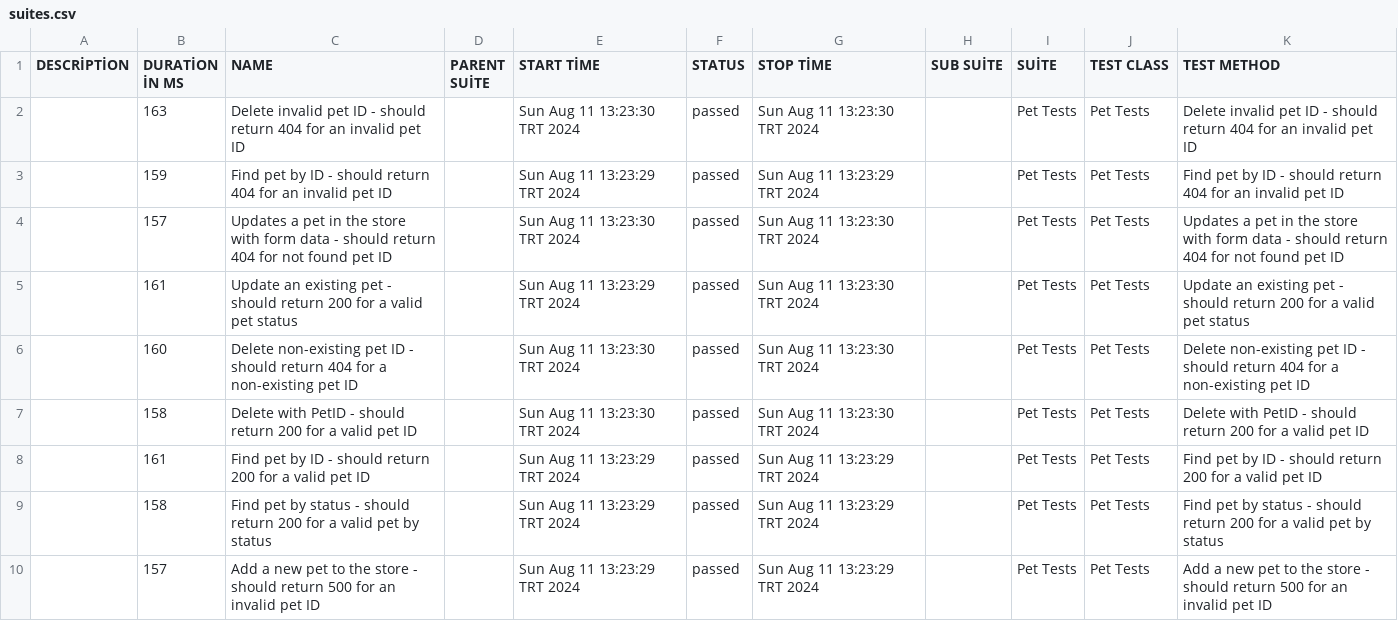
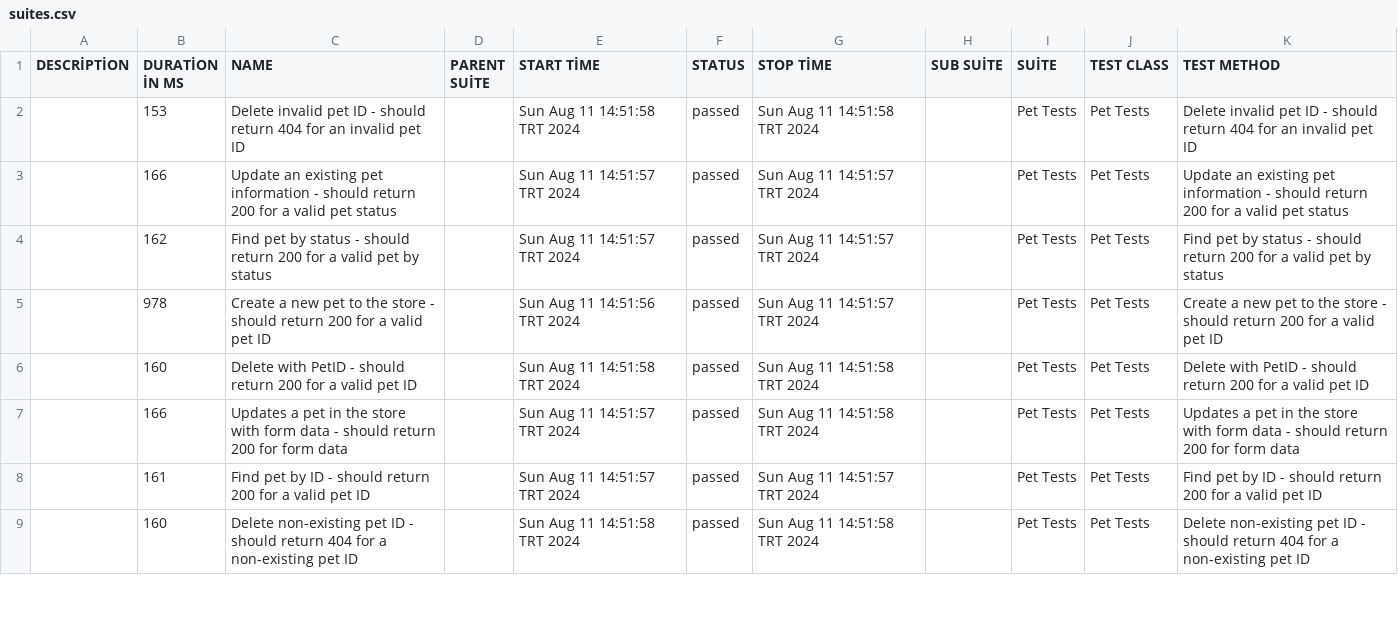
Before and after one commit to hasankselek/SwaggerPetStore, a CSV file: allure-report/data/suites.csv, drawn as a sheet; only a part is shown; the diff covers the shown part only.

```diff
--- a/allure-report/data/suites.csv
+++ b/allure-report/data/suites.csv
@@ -1,10 +1,9 @@
 "DESCRİPTİON","DURATİON İN MS","NAME","PARENT SUİTE","START TİME","STATUS","STOP TİME","SUB SUİTE","SUİTE","TEST CLASS","TEST METHOD"
-"","163","Delete invalid pet ID - should return 404 for an invalid pet ID","","Sun Aug 11 13:23:30 TRT 2024","passed","Sun Aug 11 13:23:30 TRT 2024","","Pet Tests","Pet Tests","Delete invalid pet ID - should return 404 for an invalid pet ID"
-"","159","Find pet by ID - should return 404 for an invalid pet ID","","Sun Aug 11 13:23:29 TRT 2024","passed","Sun Aug 11 13:23:29 TRT 2024","","Pet Tests","Pet Tests","Find pet by ID - should return 404 for an invalid pet ID"
-"","157","Updates a pet in the store with form data - should return 404 for not found pet ID","","Sun Aug 11 13:23:30 TRT 2024","passed","Sun Aug 11 13:23:30 TRT 2024","","Pet Tests","Pet Tests","Updates a pet in the store with form data - should return 404 for not found pet ID"
-"","161","Update an existing pet - should return 200 for a valid pet status","","Sun Aug 11 13:23:29 TRT 2024","passed","Sun Aug 11 13:23:30 TRT 2024","","Pet Tests","Pet Tests","Update an existing pet - should return 200 for a valid pet status"
-"","160","Delete non-existing pet ID - should return 404 for a non-existing pet ID","","Sun Aug 11 13:23:30 TRT 2024","passed","Sun Aug 11 13:23:30 TRT 2024","","Pet Tests","Pet Tests","Delete non-existing pet ID - should return 404 for a non-existing pet ID"
-"","158","Delete with PetID - should return 200 for a valid pet ID","","Sun Aug 11 13:23:30 TRT 2024","passed","Sun Aug 11 13:23:30 TRT 2024","","Pet Tests","Pet Tests","Delete with PetID - should return 200 for a valid pet ID"
-"","161","Find pet by ID - should return 200 for a valid pet ID","","Sun Aug 11 13:23:29 TRT 2024","passed","Sun Aug 11 13:23:29 TRT 2024","","Pet Tests","Pet Tests","Find pet by ID - should return 200 for a valid pet ID"
-"","158","Find pet by status - should return 200 for a valid pet by status","","Sun Aug 11 13:23:29 TRT 2024","passed","Sun Aug 11 13:23:29 TRT 2024","","Pet Tests","Pet Tests","Find pet by status - should return 200 for a valid pet by status"
-"","157","Add a new pet to the store - should return 500 for an invalid pet ID","","Sun Aug 11 13:23:29 TRT 2024","passed","Sun Aug 11 13:23:29 TRT 2024","","Pet Tests","Pet Tests","Add a new pet to the store - should return 500 for an invalid pet ID"
+"","153","Delete invalid pet ID - should return 404 for an invalid pet ID","","Sun Aug 11 14:51:58 TRT 2024","passed","Sun Aug 11 14:51:58 TRT 2024","","Pet Tests","Pet Tests","Delete invalid pet ID - should return 404 for an invalid pet ID"
+"","166","Update an existing pet information - should return 200 for a valid pet status","","Sun Aug 11 14:51:57 TRT 2024","passed","Sun Aug 11 14:51:57 TRT 2024","","Pet Tests","Pet Tests","Update an existing pet information - should return 200 for a valid pet status"
+"","162","Find pet by status - should return 200 for a valid pet by status","","Sun Aug 11 14:51:57 TRT 2024","passed","Sun Aug 11 14:51:57 TRT 2024","","Pet Tests","Pet Tests","Find pet by status - should return 200 for a valid pet by status"
+"","978","Create a new pet to the store - should return 200 for a valid pet ID","","Sun Aug 11 14:51:56 TRT 2024","passed","Sun Aug 11 14:51:57 TRT 2024","","Pet Tests","Pet Tests","Create a new pet to the store - should return 200 for a valid pet ID"
+"","160","Delete with PetID - should return 200 for a valid pet ID","","Sun Aug 11 14:51:58 TRT 2024","passed","Sun Aug 11 14:51:58 TRT 2024","","Pet Tests","Pet Tests","Delete with PetID - should return 200 for a valid pet ID"
+"","166","Updates a pet in the store with form data - should return 200 for form data","","Sun Aug 11 14:51:57 TRT 2024","passed","Sun Aug 11 14:51:58 TRT 2024","","Pet Tests","Pet Tests","Updates a pet in the store with form data - should return 200 for form data"
+"","161","Find pet by ID - should return 200 for a valid pet ID","","Sun Aug 11 14:51:57 TRT 2024","passed","Sun Aug 11 14:51:57 TRT 2024","","Pet Tests","Pet Tests","Find pet by ID - should return 200 for a valid pet ID"
+"","160","Delete non-existing pet ID - should return 404 for a non-existing pet ID","","Sun Aug 11 14:51:58 TRT 2024","passed","Sun Aug 11 14:51:58 TRT 2024","","Pet Tests","Pet Tests","Delete non-existing pet ID - should return 404 for a non-existing pet ID"
```
Also changed, not shown: 15 edited cells elsewhere in this file, 51 other files.
